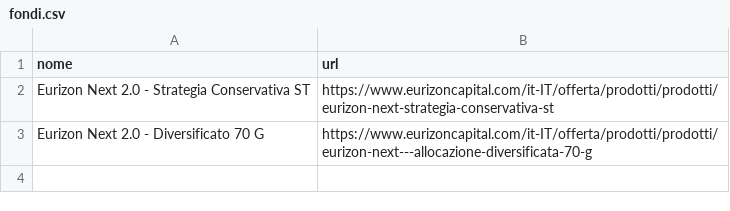
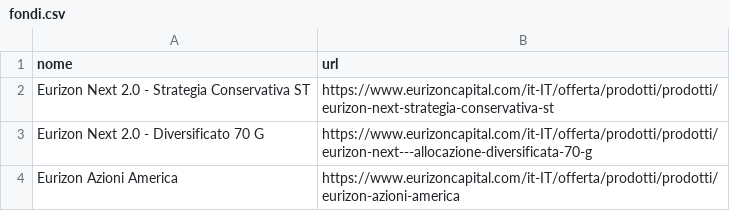
Before and after one commit to Marchino1978/fondi, a CSV file: fondi.csv, drawn as a sheet.

Commit message:
fix

```diff
--- a/fondi.csv
+++ b/fondi.csv
@@ -3 +3,2 @@ Eurizon Next 2.0 - Strategia Conservativa ST,https://www.eurizoncapital.com/it-I
 Eurizon Next 2.0 - Diversificato 70 G,https://www.eurizoncapital.com/it-IT/offerta/prodotti/prodotti/eurizon-next---allocazione-diversificata-70-g
+Eurizon Azioni America,https://www.eurizoncapital.com/it-IT/offerta/prodotti/prodotti/eurizon-azioni-america
```
